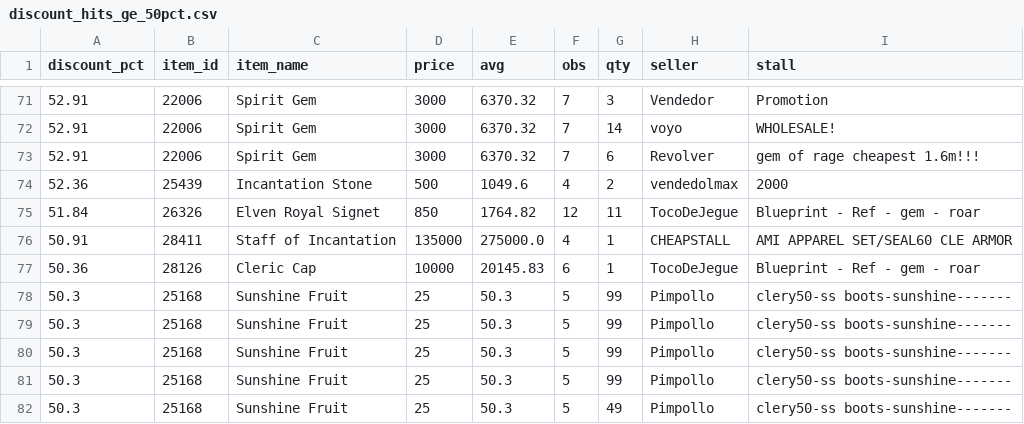
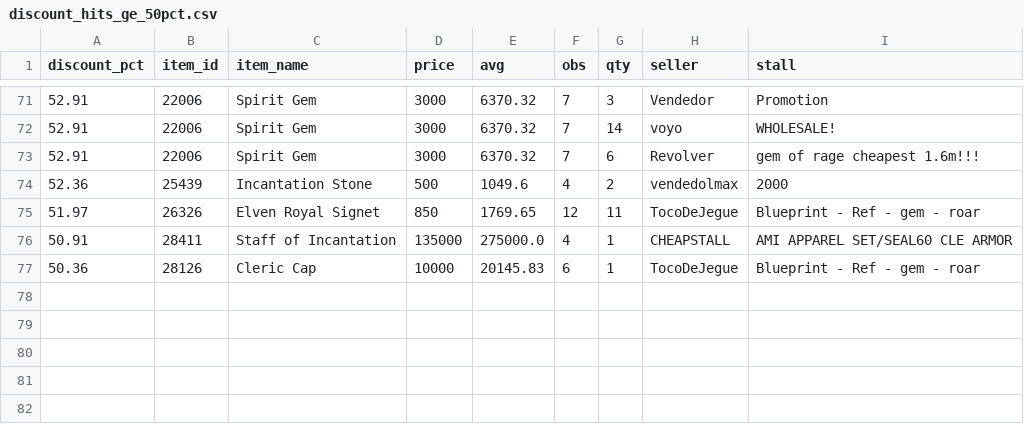
Before and after one commit to Bunencio/moon-discounts, a CSV file: docs/discount_hits_ge_50pct.csv, drawn as a sheet; only a part is shown, gaps mark what is left out.

```diff
--- a/docs/discount_hits_ge_50pct.csv
+++ b/docs/discount_hits_ge_50pct.csv
@@ -74,9 +74,4 @@ discount_pct,item_id,item_name,price,avg,obs,qty,seller,stall
 52.36,25439,Incantation Stone,500,1049.6,4,2,vendedolmax,2000
-51.84,26326,Elven Royal Signet,850,1764.82,12,11,TocoDeJegue,Blueprint - Ref - gem - roar
+51.97,26326,Elven Royal Signet,850,1769.65,12,11,TocoDeJegue,Blueprint - Ref - gem - roar
 50.91,28411,Staff of Incantation,135000,275000.0,4,1,CHEAPSTALL,AMI APPAREL SET/SEAL60 CLE ARMOR
 50.36,28126,Cleric Cap,10000,20145.83,6,1,TocoDeJegue,Blueprint - Ref - gem - roar
-50.3,25168,Sunshine Fruit,25,50.3,5,99,Pimpollo,clery50-ss boots-sunshine-------
-50.3,25168,Sunshine Fruit,25,50.3,5,99,Pimpollo,clery50-ss boots-sunshine-------
-50.3,25168,Sunshine Fruit,25,50.3,5,99,Pimpollo,clery50-ss boots-sunshine-------
-50.3,25168,Sunshine Fruit,25,50.3,5,99,Pimpollo,clery50-ss boots-sunshine-------
-50.3,25168,Sunshine Fruit,25,50.3,5,49,Pimpollo,clery50-ss boots-sunshine-------
```
Also changed, not shown: docs/profit_hits_ge_20000.csv.
